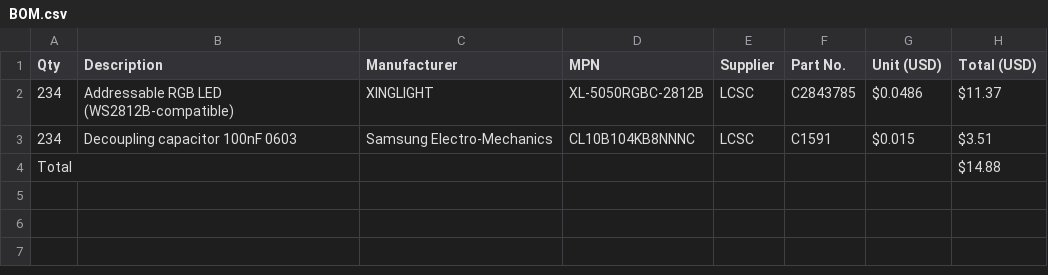
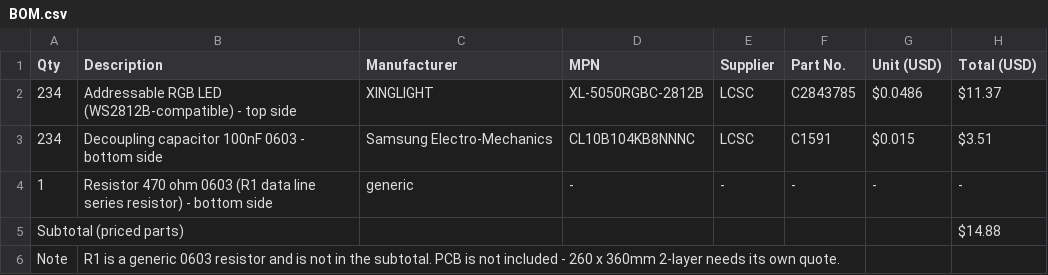
Before and after one commit to bakathefish/LED-PANEL, a CSV file: BOM.csv, drawn as a sheet.

Commit message:
Correct panel geometry to 13x18, fix board docs, add clean gerber renders
- grid is 13 columns x 18 rows, not 18x13 (verified against LED
  placement in the fab data: X 10-250mm and Y 10 to -330mm, 20mm pitch)
- firmware MATRIX_WIDTH/HEIGHT corrected to match, so the serpentine
  XY mapping now lands on the right pixels
- H2 is a +5V through-hole pad at board centre, not a mounting hole;
  the board has 248 +5V pads and no mounting holes at all
- note the two sided assembly: LEDs on top, caps and R1 on the bottom
- replace editor screenshots with full board renders from the gerbers,
  and crop the UI overlay off the schematic export
- add R1 to the BOM

```diff
--- a/BOM.csv
+++ b/BOM.csv
@@ -1,4 +1,6 @@
 Qty,Description,Manufacturer,MPN,Supplier,Part No.,Unit (USD),Total (USD)
-234,Addressable RGB LED (WS2812B-compatible),XINGLIGHT,XL-5050RGBC-2812B,LCSC,C2843785,$0.0486,$11.37
-234,Decoupling capacitor 100nF 0603,Samsung Electro-Mechanics,CL10B104KB8NNNC,LCSC,C1591,$0.015,$3.51
-Total,,,,,,,$14.88
+234,Addressable RGB LED (WS2812B-compatible) - top side,XINGLIGHT,XL-5050RGBC-2812B,LCSC,C2843785,$0.0486,$11.37
+234,Decoupling capacitor 100nF 0603 - bottom side,Samsung Electro-Mechanics,CL10B104KB8NNNC,LCSC,C1591,$0.015,$3.51
+1,Resistor 470 ohm 0603 (R1 data line series resistor) - bottom side,generic,-,-,-,-,-
+Subtotal (priced parts),,,,,,,$14.88
+Note,R1 is a generic 0603 resistor and is not in the subtotal. PCB is not included - 260 x 360mm 2-layer needs its own quote.,,,,,,
```
Also changed, not shown: 5 other files.
